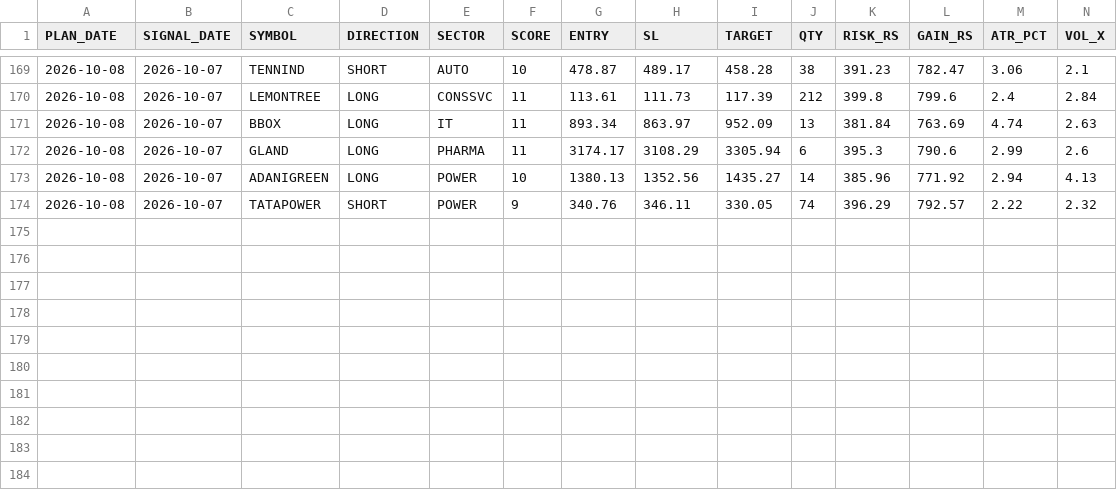
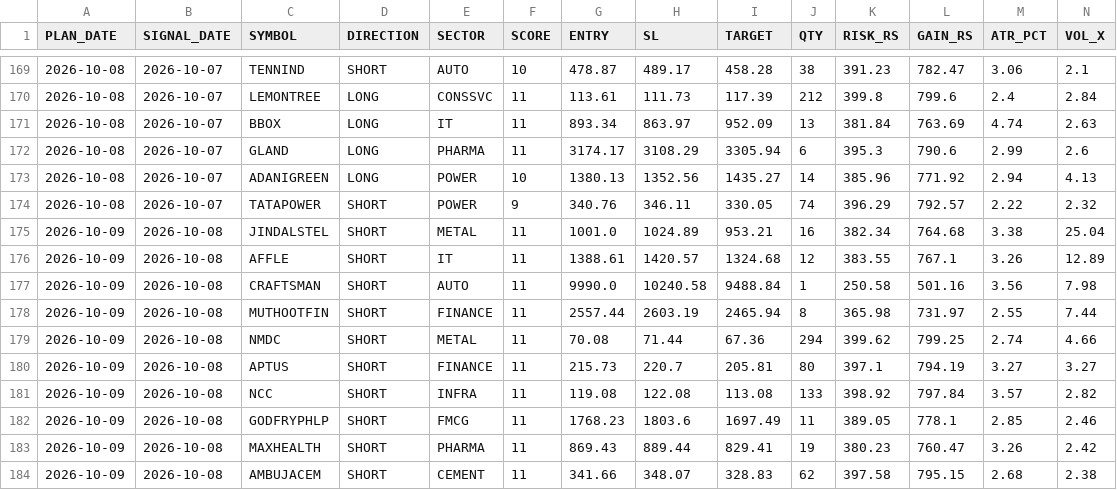
Before and after one commit to RajNexithon/intraday-picks, a CSV file: history.csv, drawn as a sheet; only a part is shown, gaps mark what is left out; rows hold the shown columns only; the diff names each change by its address in the sheet, - before the commit and + after, or states it on an @@ line.

```diff
--- a/history.csv
+++ b/history.csv
+row 175: 2026-10-09 | 2026-10-08 | JINDALSTEL | SHORT | METAL | 11 | 1001.0 | 1024.89 | 953.21 | 16 | 382.34 | 764.68 | 3.38 | 25.04
+row 176: 2026-10-09 | 2026-10-08 | AFFLE | SHORT | IT | 11 | 1388.61 | 1420.57 | 1324.68 | 12 | 383.55 | 767.1 | 3.26 | 12.89
+row 177: 2026-10-09 | 2026-10-08 | CRAFTSMAN | SHORT | AUTO | 11 | 9990.0 | 10240.58 | 9488.84 | 1 | 250.58 | 501.16 | 3.56 | 7.98
+row 178: 2026-10-09 | 2026-10-08 | MUTHOOTFIN | SHORT | FINANCE | 11 | 2557.44 | 2603.19 | 2465.94 | 8 | 365.98 | 731.97 | 2.55 | 7.44
+row 179: 2026-10-09 | 2026-10-08 | NMDC | SHORT | METAL | 11 | 70.08 | 71.44 | 67.36 | 294 | 399.62 | 799.25 | 2.74 | 4.66
+row 180: 2026-10-09 | 2026-10-08 | APTUS | SHORT | FINANCE | 11 | 215.73 | 220.7 | 205.81 | 80 | 397.1 | 794.19 | 3.27 | 3.27
+row 181: 2026-10-09 | 2026-10-08 | NCC | SHORT | INFRA | 11 | 119.08 | 122.08 | 113.08 | 133 | 398.92 | 797.84 | 3.57 | 2.82
+row 182: 2026-10-09 | 2026-10-08 | GODFRYPHLP | SHORT | FMCG | 11 | 1768.23 | 1803.6 | 1697.49 | 11 | 389.05 | 778.1 | 2.85 | 2.46
+row 183: 2026-10-09 | 2026-10-08 | MAXHEALTH | SHORT | PHARMA | 11 | 869.43 | 889.44 | 829.41 | 19 | 380.23 | 760.47 | 3.26 | 2.42
+row 184: 2026-10-09 | 2026-10-08 | AMBUJACEM | SHORT | CEMENT | 11 | 341.66 | 348.07 | 328.83 | 62 | 397.58 | 795.15 | 2.68 | 2.38
```
Also changed, not shown: picks.csv, 1 other file.
